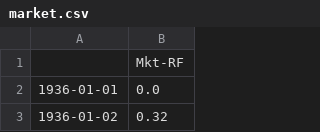
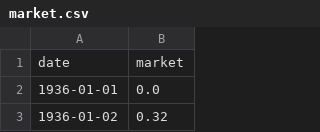
Before and after one commit to Tollan/fomc, a CSV file: market.csv, drawn as a sheet; only a part is shown; removed rows and columns are numbered as before the commit, all else as after; the diff names each change by its address in the sheet, - before the commit and + after, or states it on an @@ line.

Commit message:
Update market.csv

```diff
--- a/market.csv
+++ b/market.csv
-row 1:  | Mkt-RF
+row 1: date | market
```
